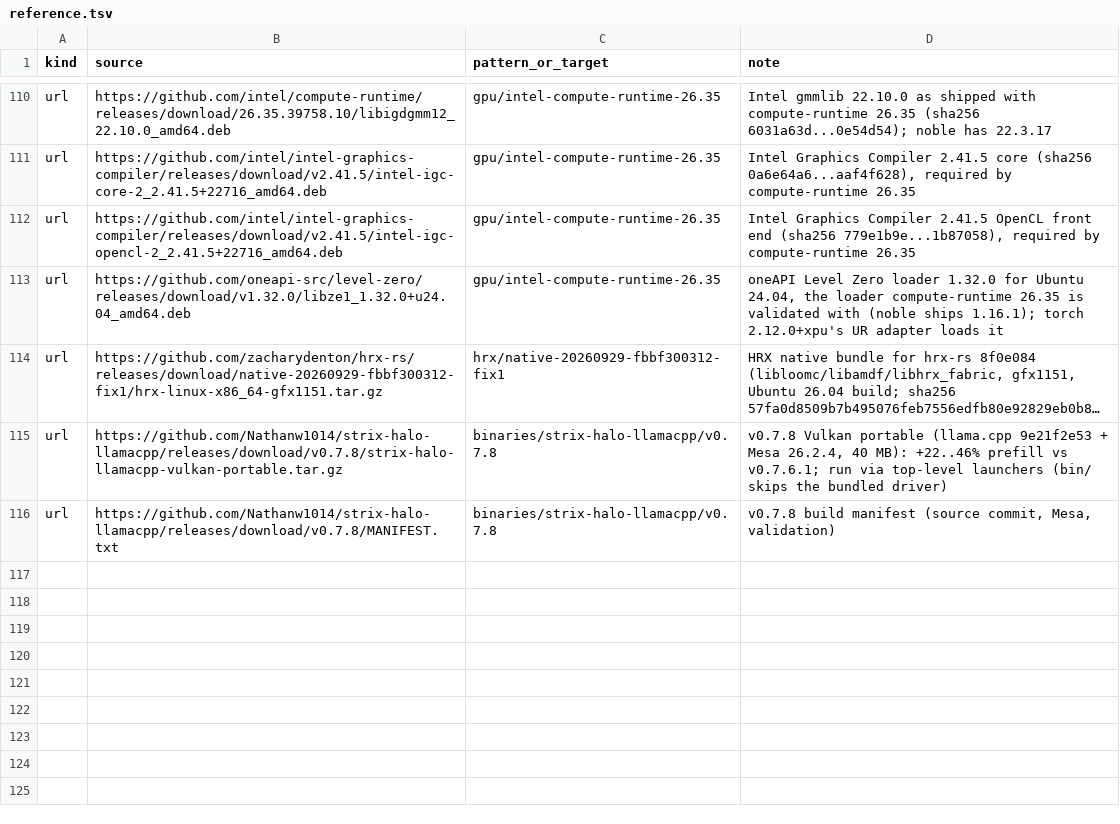
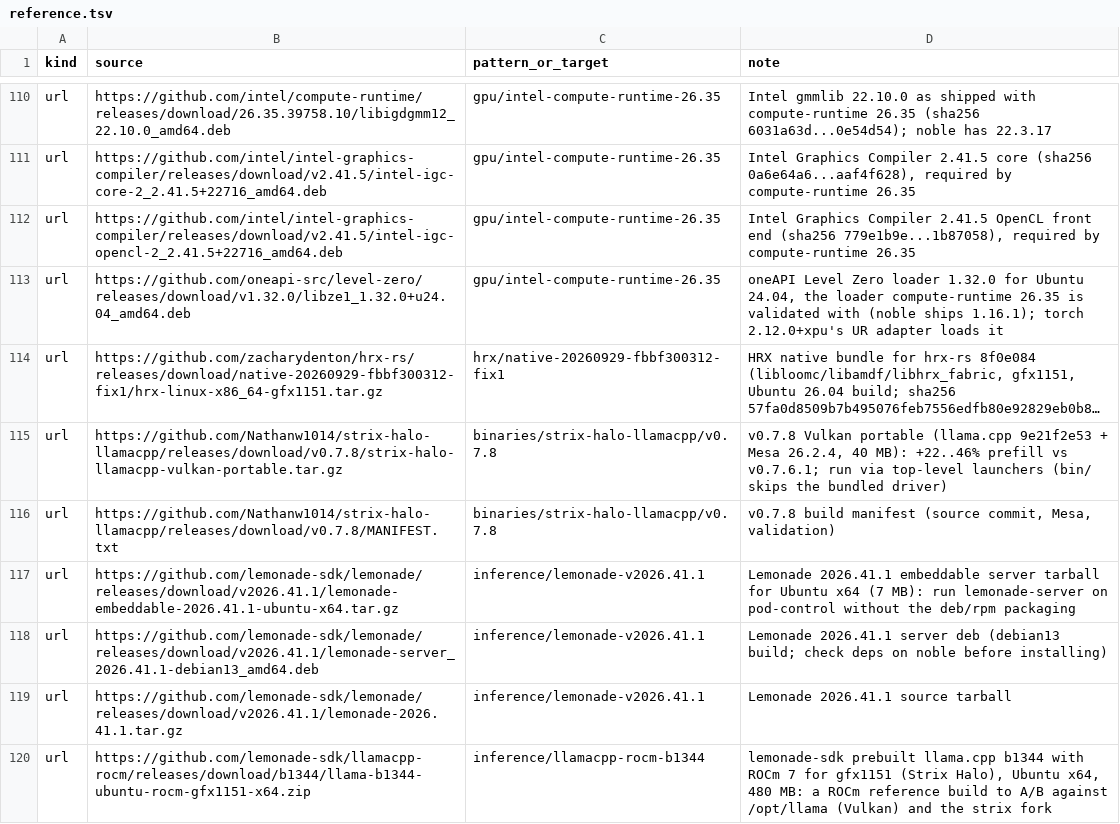
Before and after one commit to TheBeaninator/ark, a TSV file: manifest/reference.tsv, drawn as a sheet; only a part is shown, gaps mark what is left out; long unchanged cells end in ….

```diff
--- a/manifest/reference.tsv
+++ b/manifest/reference.tsv
@@ -116 +116,5 @@ url	https://github.com/Nathanw1014/strix-halo-llamacpp/releases/download/v0.7.8/
 url	https://github.com/Nathanw1014/strix-halo-llamacpp/releases/download/v0.7.8/MANIFEST.txt	binaries/strix-halo-llamacpp/v0.7.8	v0.7.8 build manifest (source commit, Mesa, validation)
+url	https://github.com/lemonade-sdk/lemonade/releases/download/v2026.41.1/lemonade-embeddable-2026.41.1-ubuntu-x64.tar.gz	inference/lemonade-v2026.41.1	Lemonade 2026.41.1 embeddable server tarball for Ubuntu x64 (7 MB): run lemonade-server on pod-control without the deb/rpm packaging
+url	https://github.com/lemonade-sdk/lemonade/releases/download/v2026.41.1/lemonade-server_2026.41.1-debian13_amd64.deb	inference/lemonade-v2026.41.1	Lemonade 2026.41.1 server deb (debian13 build; check deps on noble before installing)
+url	https://github.com/lemonade-sdk/lemonade/releases/download/v2026.41.1/lemonade-2026.41.1.tar.gz	inference/lemonade-v2026.41.1	Lemonade 2026.41.1 source tarball
+url	https://github.com/lemonade-sdk/llamacpp-rocm/releases/download/b1344/llama-b1344-ubuntu-rocm-gfx1151-x64.zip	inference/llamacpp-rocm-b1344	lemonade-sdk prebuilt llama.cpp b1344 with ROCm 7 for gfx1151 (Strix Halo), Ubuntu x64, 480 MB: a ROCm reference build to A/B against /opt/llama (Vulkan) and the strix fork
```
Also changed, not shown: manifest/repos.tsv.
